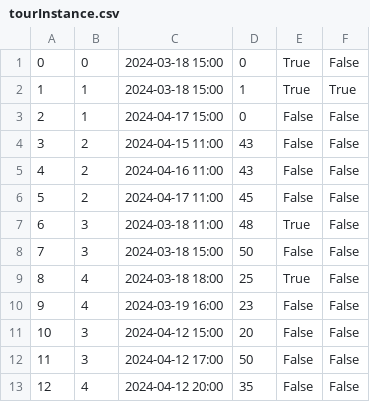
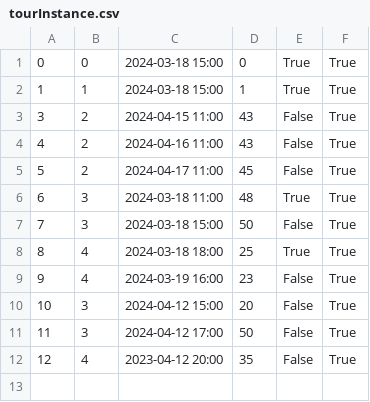
Before and after one commit to kzi-nastava/sims-ra-2024-group-2-team-d, a CSV file: Resources/Data/tourInstance.csv, drawn as a sheet.

Commit message:
Cancel tour and Statistics added- Guide

```diff
--- a/Resources/Data/tourInstance.csv
+++ b/Resources/Data/tourInstance.csv
@@ -1,13 +1,12 @@
-0|0|2024-03-18 15:00|0|True|False
+0|0|2024-03-18 15:00|0|True|True
 1|1|2024-03-18 15:00|1|True|True
-2|1|2024-04-17 15:00|0|False|False
-3|2|2024-04-15 11:00|43|False|False
-4|2|2024-04-16 11:00|43|False|False
-5|2|2024-04-17 11:00|45|False|False
-6|3|2024-03-18 11:00|48|True|False
-7|3|2024-03-18 15:00|50|False|False
-8|4|2024-03-18 18:00|25|True|False
-9|4|2024-03-19 16:00|23|False|False
-10|3|2024-04-12 15:00|20|False|False
-11|3|2024-04-12 17:00|50|False|False
-12|4|2024-04-12 20:00|35|False|False
+3|2|2024-04-15 11:00|43|False|True
+4|2|2024-04-16 11:00|43|False|True
+5|2|2024-04-17 11:00|45|False|True
+6|3|2024-03-18 11:00|48|True|True
+7|3|2024-03-18 15:00|50|False|True
+8|4|2024-03-18 18:00|25|True|True
+9|4|2024-03-19 16:00|23|False|True
+10|3|2024-04-12 15:00|20|False|True
+11|3|2024-04-12 17:00|50|False|True
+12|4|2023-04-12 20:00|35|False|True
```
Also changed, not shown: 14 other files.
